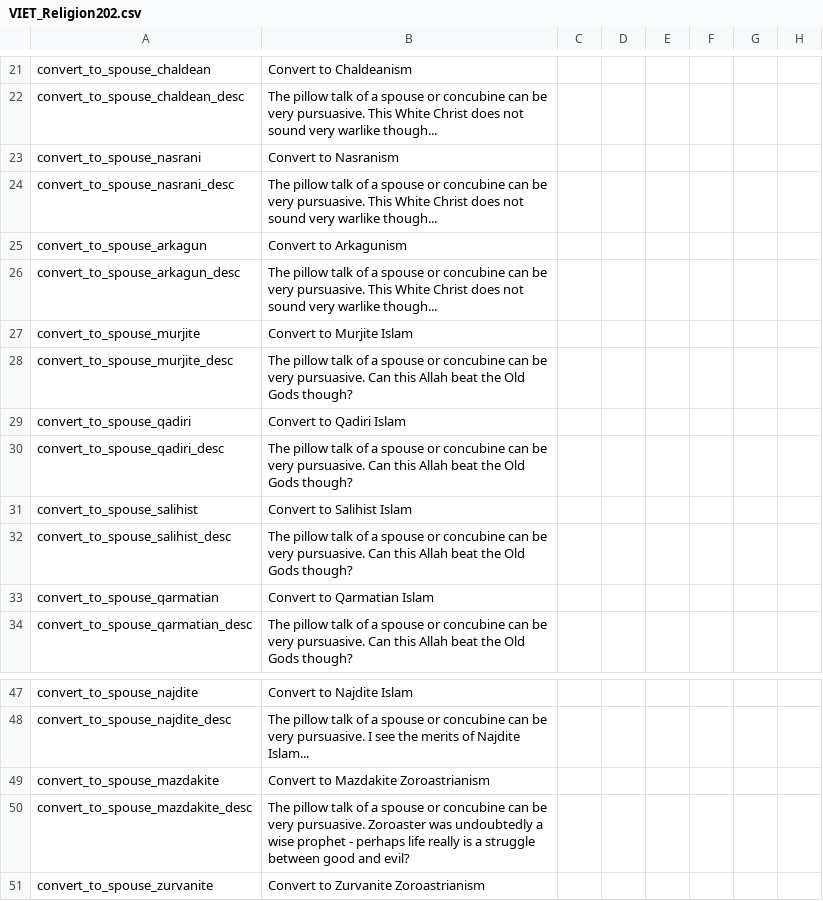
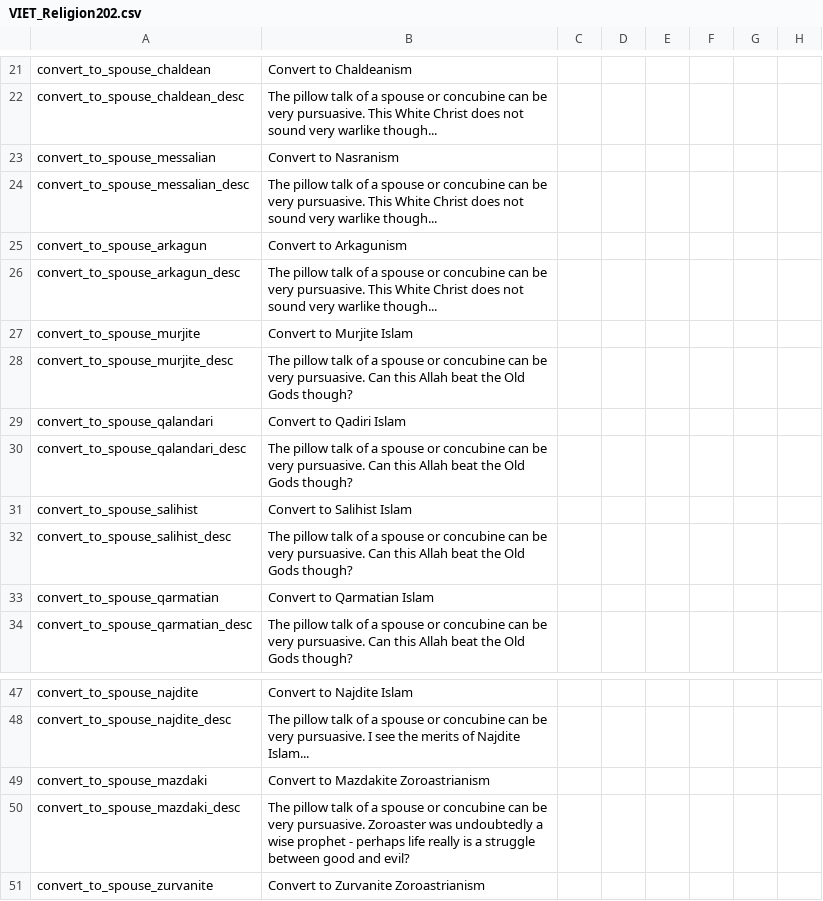
Before and after one commit to cybrxkhan/VIET, a CSV file: VIET_Assets/localisation/VIET_Religion202.csv, drawn as a sheet; only a part is shown, gaps mark what is left out; the diff names each change by its address in the sheet, - before the commit and + after, or states it on an @@ line.

```diff
--- a/VIET_Assets/localisation/VIET_Religion202.csv
+++ b/VIET_Assets/localisation/VIET_Religion202.csv
-A23: convert_to_spouse_nasrani
+A23: convert_to_spouse_messalian
-A24: convert_to_spouse_nasrani_desc
+A24: convert_to_spouse_messalian_desc
-A29: convert_to_spouse_qadiri
+A29: convert_to_spouse_qalandari
-A30: convert_to_spouse_qadiri_desc
+A30: convert_to_spouse_qalandari_desc
-A49: convert_to_spouse_mazdakite
+A49: convert_to_spouse_mazdaki
-A50: convert_to_spouse_mazdakite_desc
+A50: convert_to_spouse_mazdaki_desc
```
Also changed, not shown: VIET_Assets/localisation/VIET_Religion.csv, 2 other files.
